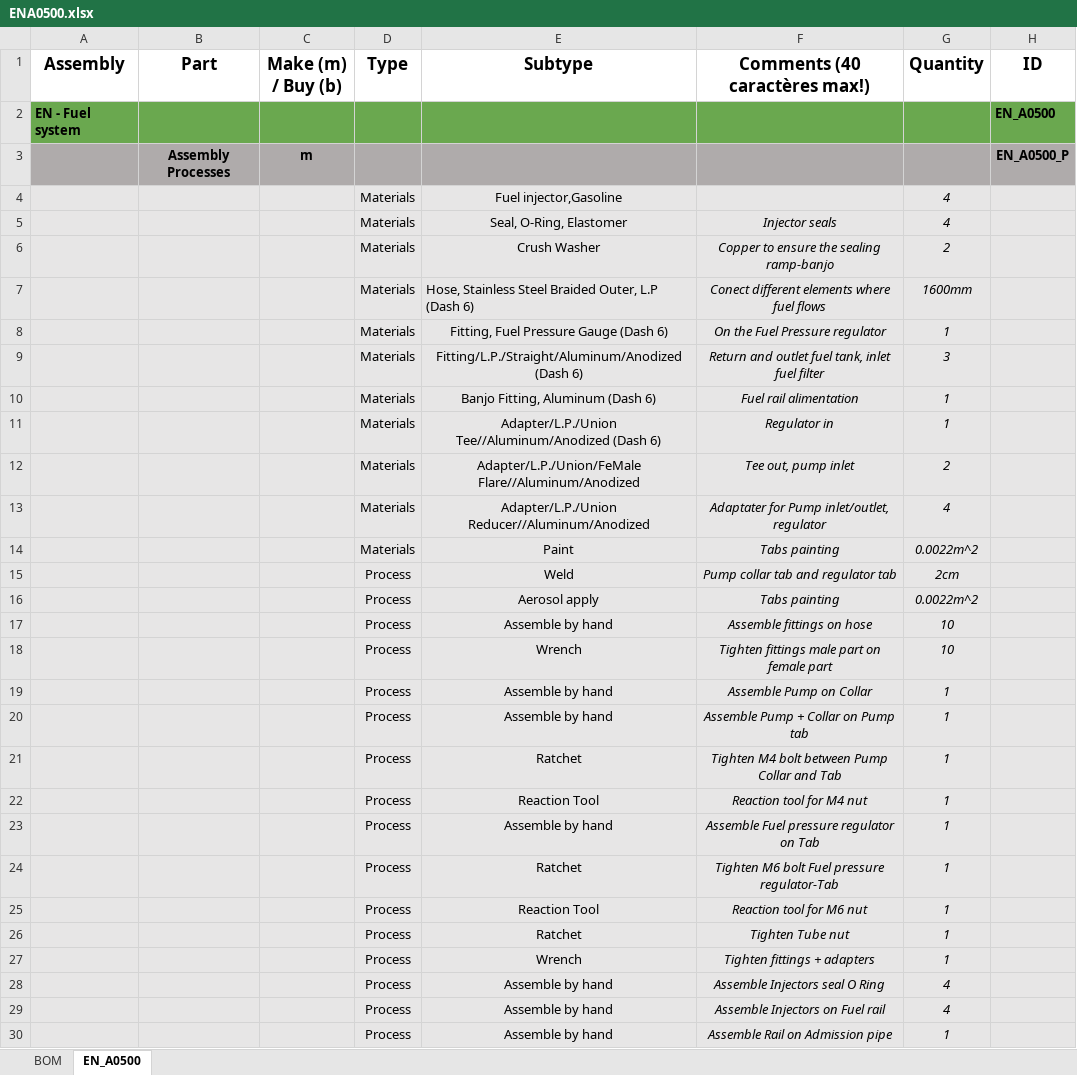
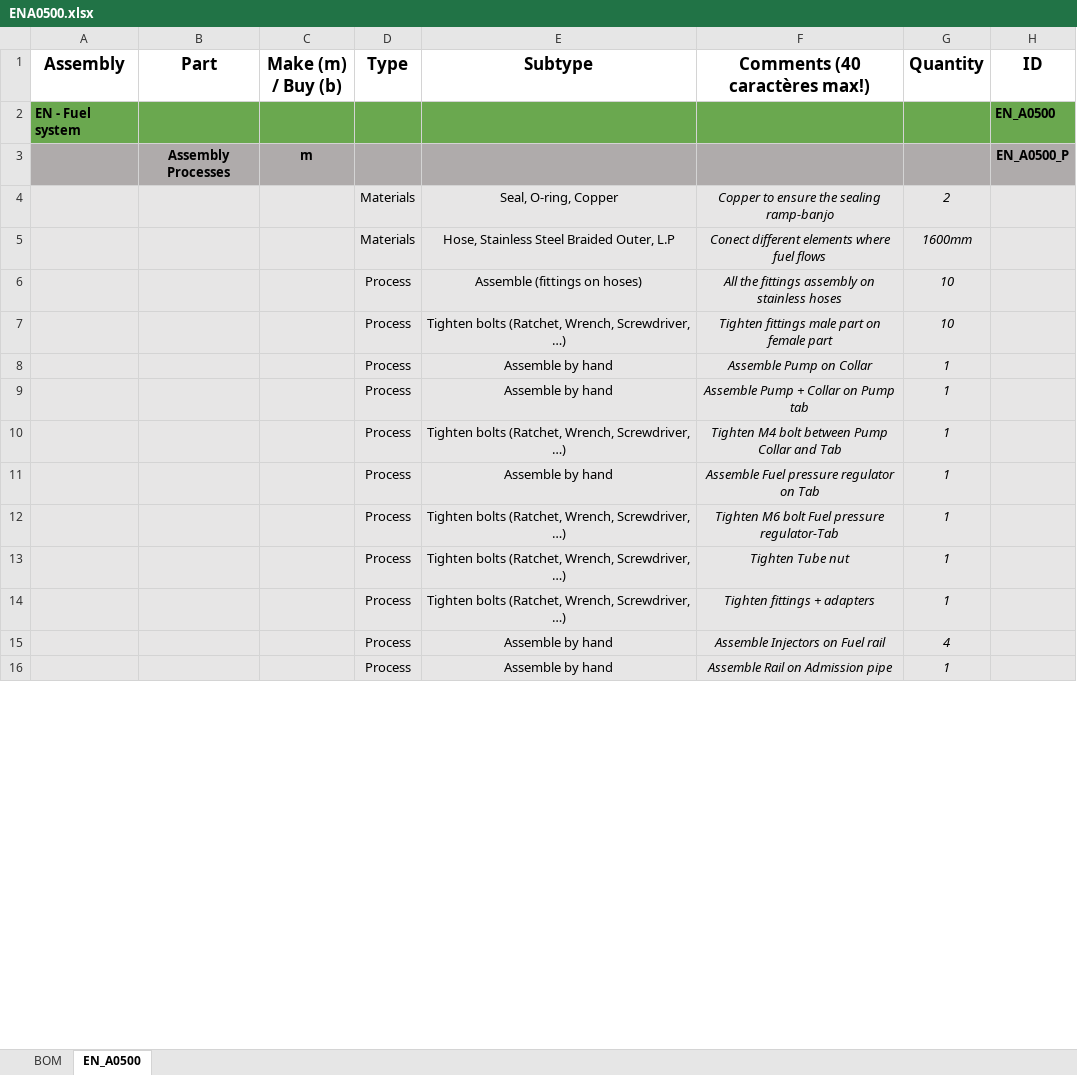
Before and after one commit to EOSCogniton/STUF2019, an Excel workbook: CR - Cost Report/BOM/EN/ENA0500.xlsx, sheet EN_A0500, drawn as a sheet; only a part is shown; values as stored, in another font and other column widths than the file's, no borders; removed rows and columns are numbered as before the commit, all else as after; the diff covers the shown part only; the diff names each change by its address in the sheet, - before the commit and + after, or states it on an @@ line.

Commit message:
Cost update

```diff
--- a/CR - Cost Report/BOM/EN/ENA0500.xlsx (sheet EN_A0500)
+++ b/CR - Cost Report/BOM/EN/ENA0500.xlsx (sheet EN_A0500)
-row 4:  |  |  | Materials | Fuel injector,Gasoline |  | 4
-row 5:  |  |  | Materials | Seal, O-Ring, Elastomer | Injector seals | 4
-E4 (Subtype): Crush Washer
+E4 (Subtype): Seal, O-ring, Copper
-E5 (Subtype): Hose, Stainless Steel Braided Outer, L.P (Dash 6)
+E5 (Subtype): Hose, Stainless Steel Braided Outer, L.P
-E5 alignment: left
+E5 alignment: center
-row 8:  |  |  | Materials | Fitting, Fuel Pressure Gauge (Dash 6) | On the Fuel Pressure regulator | 1
-row 9:  |  |  | Materials | Fitting/L.P./Straight/Aluminum/Anodized (Dash 6) | Return and outlet fuel tank, inlet fuel filter | 3
-row 10:  |  |  | Materials | Banjo Fitting, Aluminum (Dash 6) | Fuel rail alimentation | 1
-row 11:  |  |  | Materials | Adapter/L.P./Union Tee//Aluminum/Anodized (Dash 6) | Regulator in | 1
-row 12:  |  |  | Materials | Adapter/L.P./Union/FeMale Flare//Aluminum/Anodized | Tee out, pump inlet | 2
-row 13:  |  |  | Materials | Adapter/L.P./Union Reducer//Aluminum/Anodized | Adaptater for Pump inlet/outlet, regulator | 4
-row 14:  |  |  | Materials | Paint | Tabs painting | 0.0022m^2
-row 15:  |  |  | Process | Weld | Pump collar tab and regulator tab | 2cm
-row 16:  |  |  | Process | Aerosol apply | Tabs painting | 0.0022m^2
-E6 (Subtype): Assemble by hand
+E6 (Subtype): Assemble (fittings on hoses)
-F6 (Comments (40 caractères max!)): Assemble fittings on hose
+F6 (Comments (40 caractères max!)): All the fittings assembly on stainless hoses
-E7 (Subtype): Wrench
+E7 (Subtype): Tighten bolts (Ratchet, Wrench, Screwdriver, …)
-E10 (Subtype): Ratchet
+E10 (Subtype): Tighten bolts (Ratchet, Wrench, Screwdriver, …)
-row 22:  |  |  | Process | Reaction Tool | Reaction tool for M4 nut | 1
-E12 (Subtype): Ratchet
+E12 (Subtype): Tighten bolts (Ratchet, Wrench, Screwdriver, …)
-row 25:  |  |  | Process | Reaction Tool | Reaction tool for M6 nut | 1
-E13 (Subtype): Ratchet
+E13 (Subtype): Tighten bolts (Ratchet, Wrench, Screwdriver, …)
-E14 (Subtype): Wrench
+E14 (Subtype): Tighten bolts (Ratchet, Wrench, Screwdriver, …)
-row 28:  |  |  | Process | Assemble by hand | Assemble Injectors seal O Ring | 4
```
Also changed, not shown: 10 added rows, 11 removed rows and 19 edited cells elsewhere in this sheet, CR - Cost Report/BOM/EN/ENA0900.xlsx, CR - Cost Report/CBOM/fasteners_processes_materials.xlsx, 1 other file.
